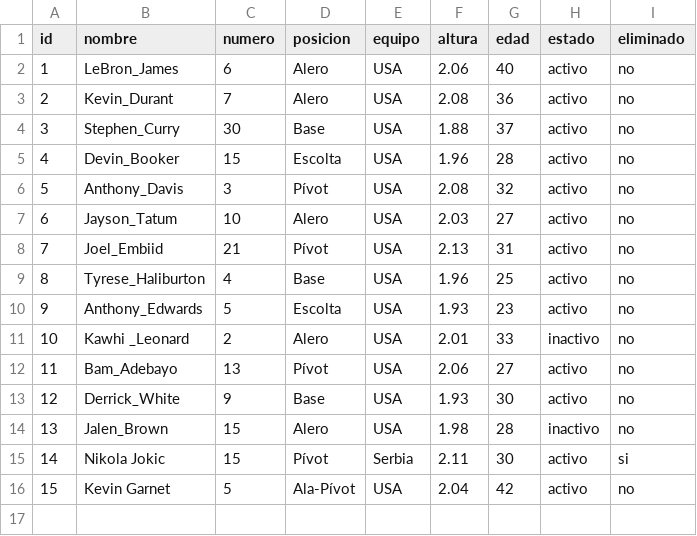
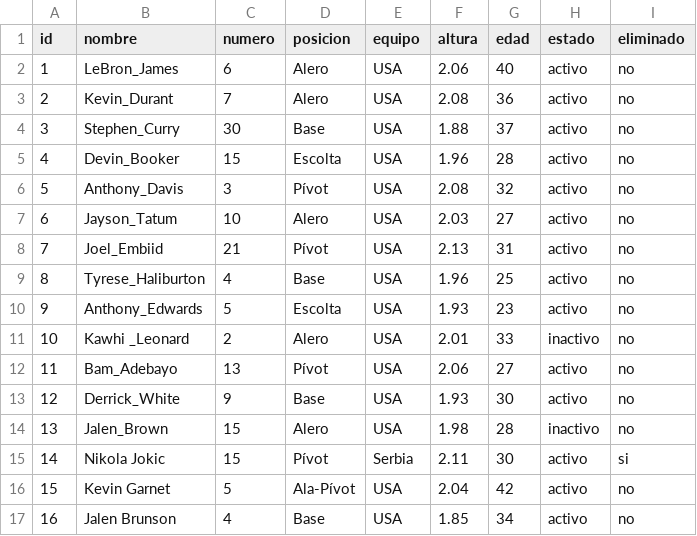
Before and after one commit to juanesgonzalezvega/Proyecto_Integrador_DDS1, a CSV file: players.csv, drawn as a sheet; the diff names each change by its address in the sheet, - before the commit and + after, or states it on an @@ line.

```diff
--- a/players.csv
+++ b/players.csv
+row 17: 16 | Jalen Brunson | 4 | Base | USA | 1.85 | 34 | activo | no
```
Also changed, not shown: games.csv, 9 other files.
